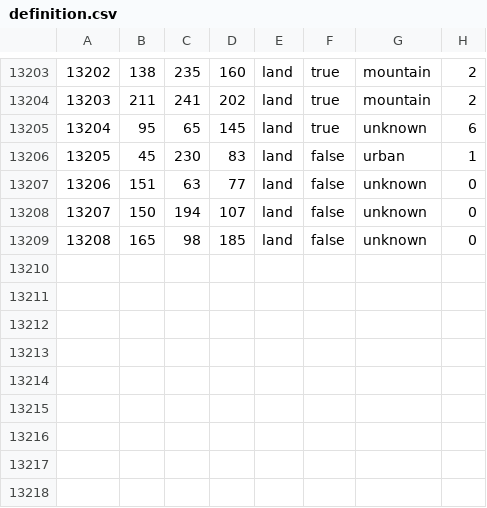
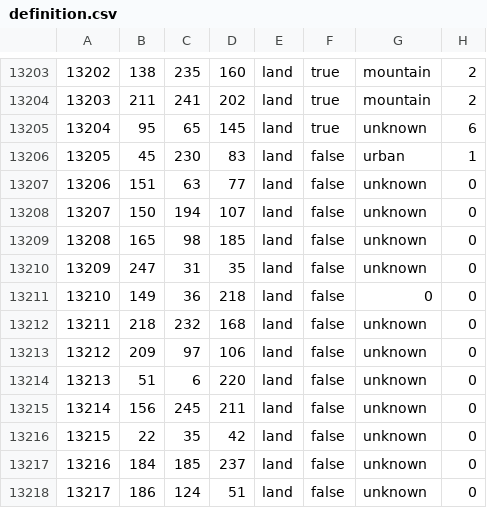
Before and after one commit to LuYifeng112/Peace_and_conflict_endgame, a CSV file: esting/map/definition.csv, drawn as a sheet; only a part is shown, gaps mark what is left out.

```diff
--- a/esting/map/definition.csv
+++ b/esting/map/definition.csv
@@ -13209 +13209,10 @@
 13208;165;98;185;land;false;unknown;0
+13209;247;31;35;land;false;unknown;0
+13210;149;36;218;land;false;0;0
+13211;218;232;168;land;false;unknown;0
+13212;209;97;106;land;false;unknown;0
+13213;51;6;220;land;false;unknown;0
+13214;156;245;211;land;false;unknown;0
+13215;22;35;42;land;false;unknown;0
+13216;184;185;237;land;false;unknown;0
+13217;186;124;51;land;false;unknown;0
```
Also changed, not shown: 14 other files.
